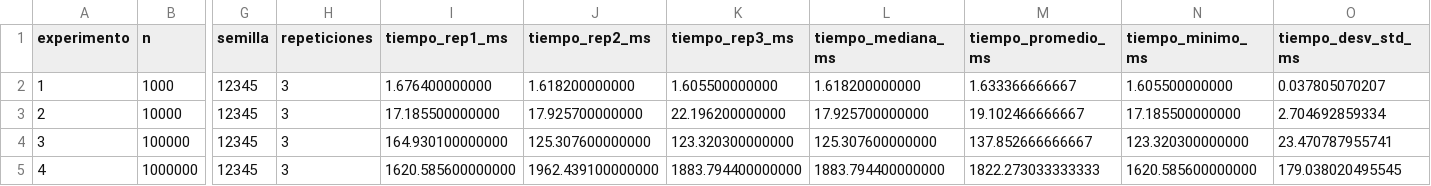
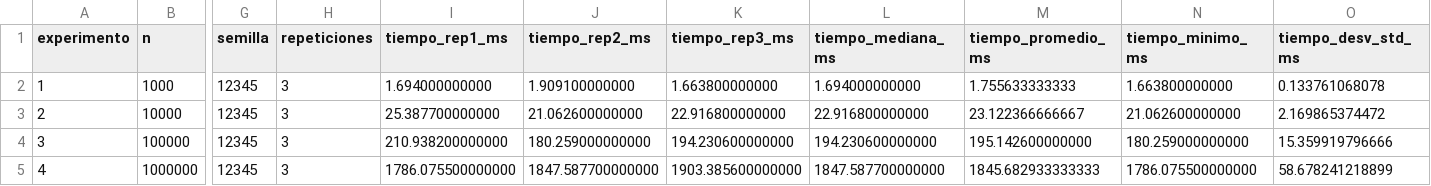
Before and after one commit to IsmaelGonz/Simulacion, a CSV file: practica7/resultados/resultados_python.csv, drawn as a sheet; only a part is shown, gaps mark what is left out; the diff names each change by its address in the sheet, - before the commit and + after, or states it on an @@ line.

```diff
--- a/practica7/resultados/resultados_python.csv
+++ b/practica7/resultados/resultados_python.csv
-I2 (tiempo_rep1_ms): 1.676400000000
+I2 (tiempo_rep1_ms): 1.694000000000
-J2 (tiempo_rep2_ms): 1.618200000000
+J2 (tiempo_rep2_ms): 1.909100000000
-K2 (tiempo_rep3_ms): 1.605500000000
+K2 (tiempo_rep3_ms): 1.663800000000
-L2 (tiempo_mediana_ms): 1.618200000000
+L2 (tiempo_mediana_ms): 1.694000000000
-M2 (tiempo_promedio_ms): 1.633366666667
+M2 (tiempo_promedio_ms): 1.755633333333
-N2 (tiempo_minimo_ms): 1.605500000000
+N2 (tiempo_minimo_ms): 1.663800000000
-O2 (tiempo_desv_std_ms): 0.037805070207
+O2 (tiempo_desv_std_ms): 0.133761068078
-I3 (tiempo_rep1_ms): 17.185500000000
+I3 (tiempo_rep1_ms): 25.387700000000
-J3 (tiempo_rep2_ms): 17.925700000000
+J3 (tiempo_rep2_ms): 21.062600000000
-K3 (tiempo_rep3_ms): 22.196200000000
+K3 (tiempo_rep3_ms): 22.916800000000
-L3 (tiempo_mediana_ms): 17.925700000000
+L3 (tiempo_mediana_ms): 22.916800000000
-M3 (tiempo_promedio_ms): 19.102466666667
+M3 (tiempo_promedio_ms): 23.122366666667
-N3 (tiempo_minimo_ms): 17.185500000000
+N3 (tiempo_minimo_ms): 21.062600000000
-O3 (tiempo_desv_std_ms): 2.704692859334
+O3 (tiempo_desv_std_ms): 2.169865374472
-I4 (tiempo_rep1_ms): 164.930100000000
+I4 (tiempo_rep1_ms): 210.938200000000
-J4 (tiempo_rep2_ms): 125.307600000000
+J4 (tiempo_rep2_ms): 180.259000000000
-K4 (tiempo_rep3_ms): 123.320300000000
+K4 (tiempo_rep3_ms): 194.230600000000
-L4 (tiempo_mediana_ms): 125.307600000000
+L4 (tiempo_mediana_ms): 194.230600000000
-M4 (tiempo_promedio_ms): 137.852666666667
+M4 (tiempo_promedio_ms): 195.142600000000
-N4 (tiempo_minimo_ms): 123.320300000000
+N4 (tiempo_minimo_ms): 180.259000000000
-O4 (tiempo_desv_std_ms): 23.470787955741
+O4 (tiempo_desv_std_ms): 15.359919796666
-I5 (tiempo_rep1_ms): 1620.585600000000
+I5 (tiempo_rep1_ms): 1786.075500000000
-J5 (tiempo_rep2_ms): 1962.439100000000
+J5 (tiempo_rep2_ms): 1847.587700000000
-K5 (tiempo_rep3_ms): 1883.794400000000
+K5 (tiempo_rep3_ms): 1903.385600000000
-L5 (tiempo_mediana_ms): 1883.794400000000
+L5 (tiempo_mediana_ms): 1847.587700000000
-M5 (tiempo_promedio_ms): 1822.273033333333
+M5 (tiempo_promedio_ms): 1845.682933333333
-N5 (tiempo_minimo_ms): 1620.585600000000
+N5 (tiempo_minimo_ms): 1786.075500000000
-O5 (tiempo_desv_std_ms): 179.038020495545
+O5 (tiempo_desv_std_ms): 58.678241218899
```
Also changed, not shown: practica7/resultados/resultados.csv, practica7/resultados/resultados_java.csv, 3 other files.
